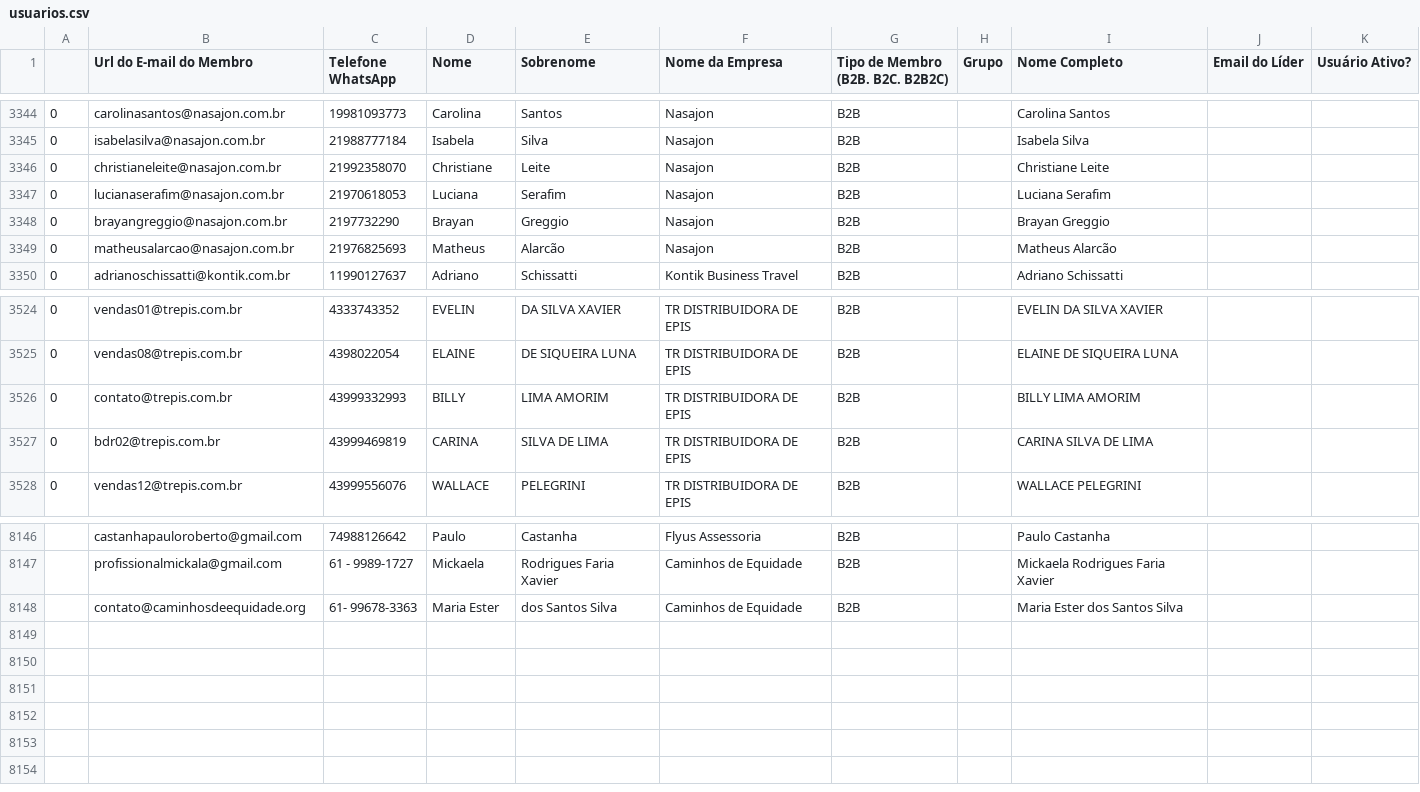
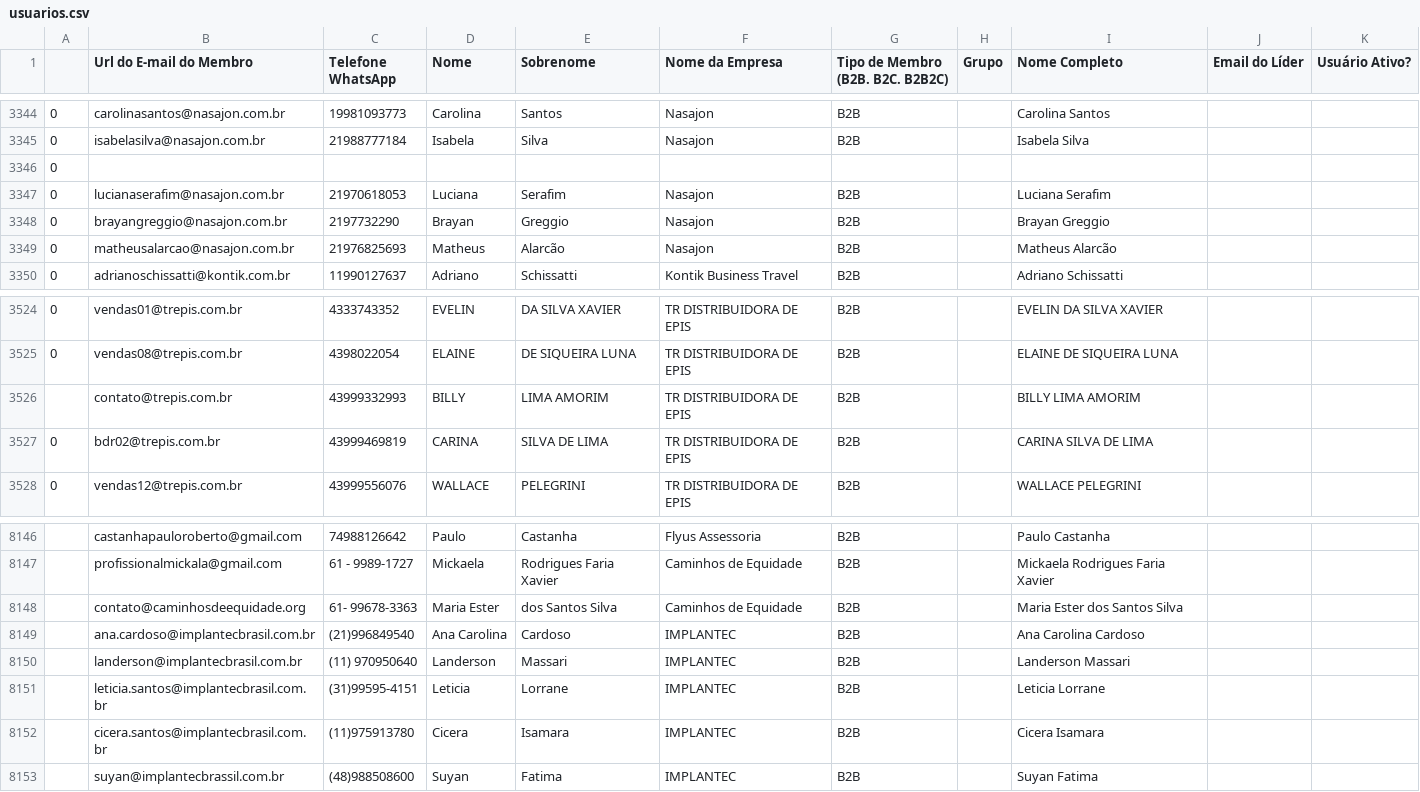
Before and after one commit to guiweissbock-cpu/reimplantacao-pipe, a CSV file: usuarios.csv, drawn as a sheet; only a part is shown, gaps mark what is left out; removed rows and columns are numbered as before the commit, all else as after; the diff names each change by its address in the sheet, - before the commit and + after, or states it on an @@ line.

```diff
--- a/usuarios.csv
+++ b/usuarios.csv
-row 3346: 0 | christianeleite@nasajon.com.br | 21992358070 | Christiane | Leite | Nasajon | B2B |  | Christiane Leite
+row 3346: 0
-A3526: 0
+A3526: (empty)
+row 8149:  | ana.cardoso@implantecbrasil.com.br | (21)996849540 | Ana Carolina | Cardoso | IMPLANTEC | B2B |  | Ana Carolina Cardoso
+row 8150:  | landerson@implantecbrasil.com.br | (11) 970950640 | Landerson | Massari | IMPLANTEC | B2B |  | Landerson Massari
+row 8151:  | leticia.santos@implantecbrasil.com.br | (31)99595-4151 | Leticia | Lorrane | IMPLANTEC | B2B |  | Leticia Lorrane
+row 8152:  | cicera.santos@implantecbrasil.com.br | (11)975913780 | Cicera | Isamara | IMPLANTEC | B2B |  | Cicera Isamara
+row 8153:  | suyan@implantecbrassil.com.br | (48)988508600 | Suyan | Fatima | IMPLANTEC | B2B |  | Suyan Fatima
```
Also changed, not shown: clientes.csv, 2 other files.
